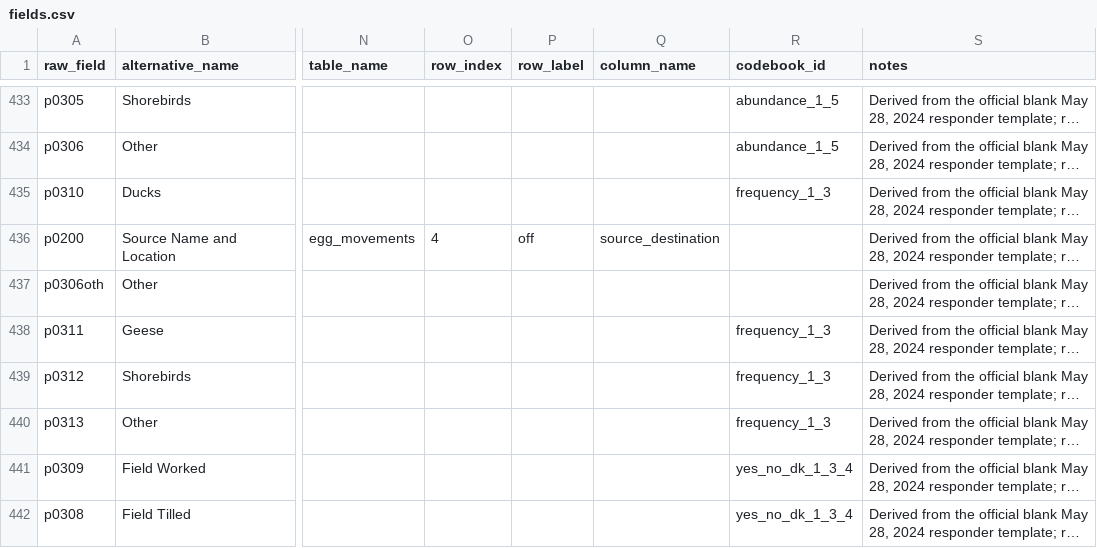
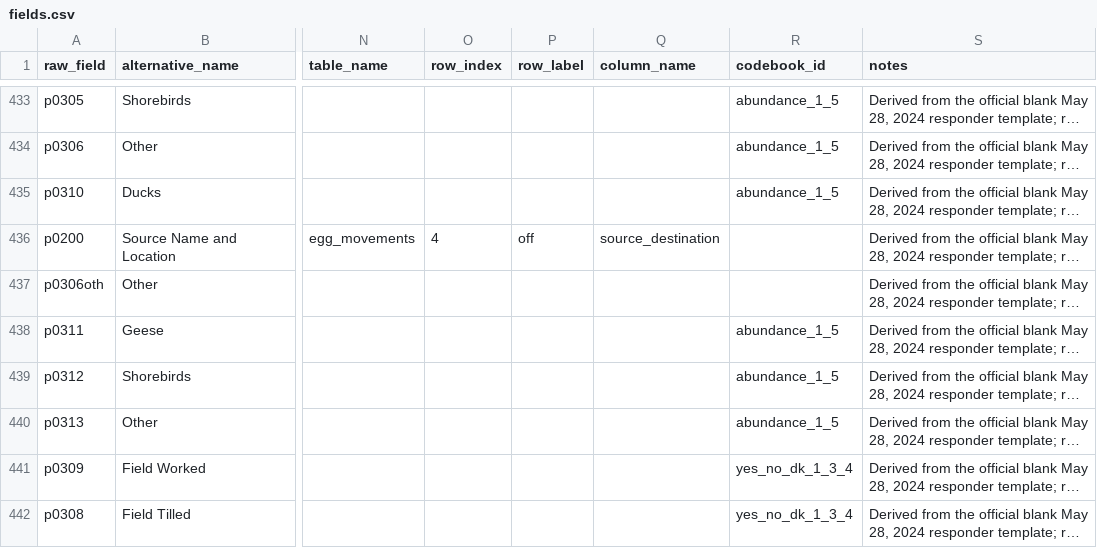
Before and after one commit to geoepi/bcapture, a CSV file: inst/extdata/dictionaries/initial_epi/2024-05-28/fields.csv, drawn as a sheet; only a part is shown, gaps mark what is left out; long unchanged cells end in …; the diff names each change by its address in the sheet, - before the commit and + after, or states it on an @@ line.

Commit message:
Add Initial Epi data validation

```diff
--- a/inst/extdata/dictionaries/initial_epi/2024-05-28/fields.csv
+++ b/inst/extdata/dictionaries/initial_epi/2024-05-28/fields.csv
-R435 (codebook_id): frequency_1_3
+R435 (codebook_id): abundance_1_5
-R438:R440 (codebook_id): frequency_1_3
+R438:R440 (codebook_id): abundance_1_5
```
Also changed, not shown: 9 other files.
